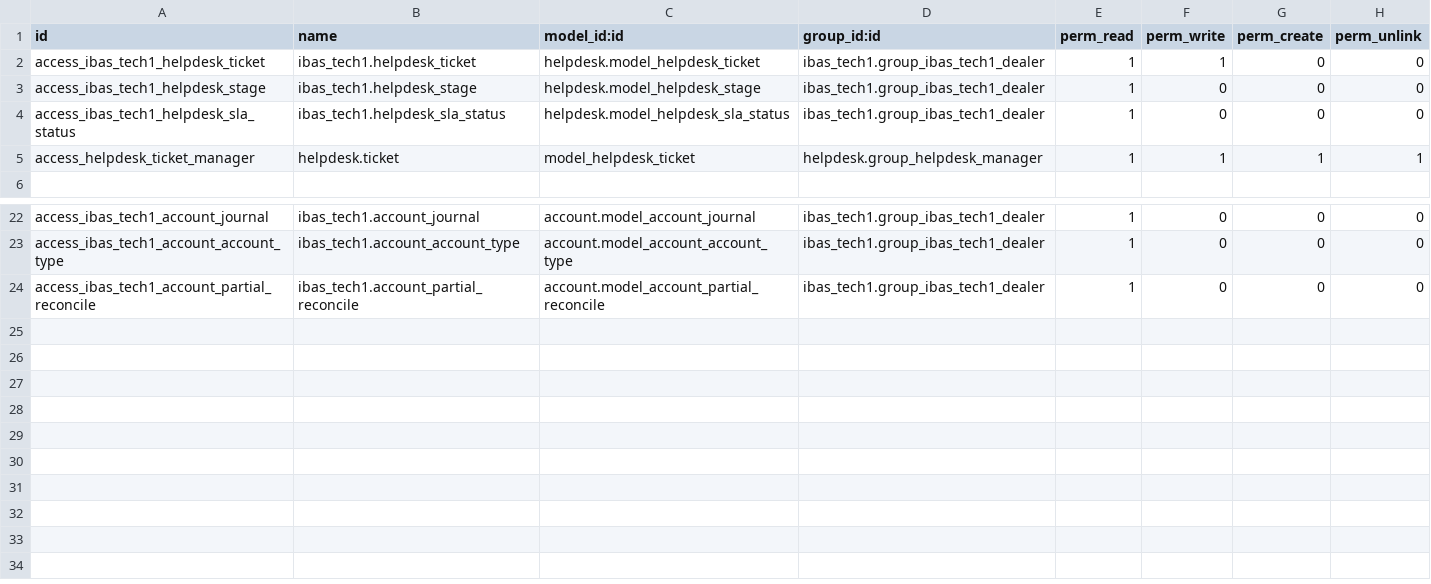
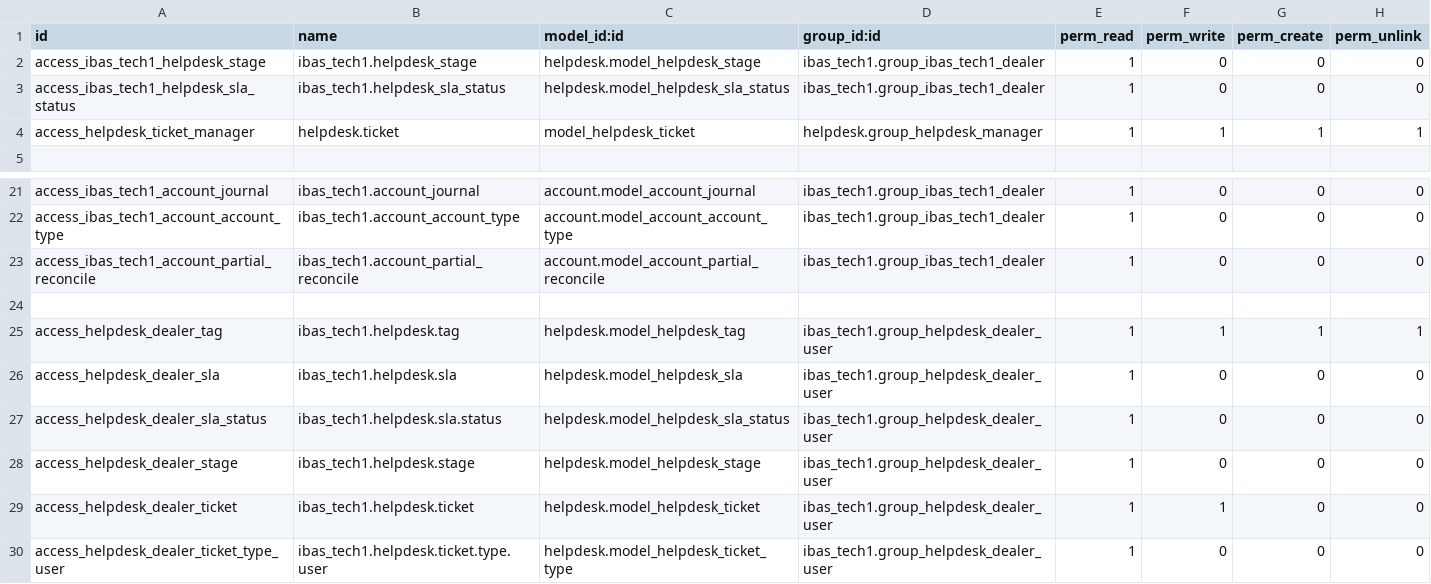
Before and after one commit to h3llopy/tech1, a CSV file: ibas_tech1/security/ir.model.access.csv, drawn as a sheet; only a part is shown, gaps mark what is left out.

Commit message:
Fix for dealer helpdesk access rights, fix in dealer contact filtration and new dealer product filtration

```diff
--- a/ibas_tech1/security/ir.model.access.csv
+++ b/ibas_tech1/security/ir.model.access.csv
@@ -1,3 +1,2 @@
 id,name,model_id:id,group_id:id,perm_read,perm_write,perm_create,perm_unlink
-access_ibas_tech1_helpdesk_ticket,ibas_tech1.helpdesk_ticket,helpdesk.model_helpdesk_ticket,ibas_tech1.group_ibas_tech1_dealer,1,1,0,0
 access_ibas_tech1_helpdesk_stage,ibas_tech1.helpdesk_stage,helpdesk.model_helpdesk_stage,ibas_tech1.group_ibas_tech1_dealer,1,0,0,0
@@ -24 +23,8 @@ access_ibas_tech1_account_account_type,ibas_tech1.account_account_type,account.m
 access_ibas_tech1_account_partial_reconcile,ibas_tech1.account_partial_reconcile,account.model_account_partial_reconcile,ibas_tech1.group_ibas_tech1_dealer,1,0,0,0
+
+access_helpdesk_dealer_tag,ibas_tech1.helpdesk.tag,helpdesk.model_helpdesk_tag,ibas_tech1.group_helpdesk_dealer_user,1,1,1,1
+access_helpdesk_dealer_sla,ibas_tech1.helpdesk.sla,helpdesk.model_helpdesk_sla,ibas_tech1.group_helpdesk_dealer_user,1,0,0,0
+access_helpdesk_dealer_sla_status,ibas_tech1.helpdesk.sla.status,helpdesk.model_helpdesk_sla_status,ibas_tech1.group_helpdesk_dealer_user,1,0,0,0
+access_helpdesk_dealer_stage,ibas_tech1.helpdesk.stage,helpdesk.model_helpdesk_stage,ibas_tech1.group_helpdesk_dealer_user,1,0,0,0
+access_helpdesk_dealer_ticket,ibas_tech1.helpdesk.ticket,helpdesk.model_helpdesk_ticket,ibas_tech1.group_helpdesk_dealer_user,1,1,0,0
+access_helpdesk_dealer_ticket_type_user,ibas_tech1.helpdesk.ticket.type.user,helpdesk.model_helpdesk_ticket_type,ibas_tech1.group_helpdesk_dealer_user,1,0,0,0
```
Also changed, not shown: 3 other files.
